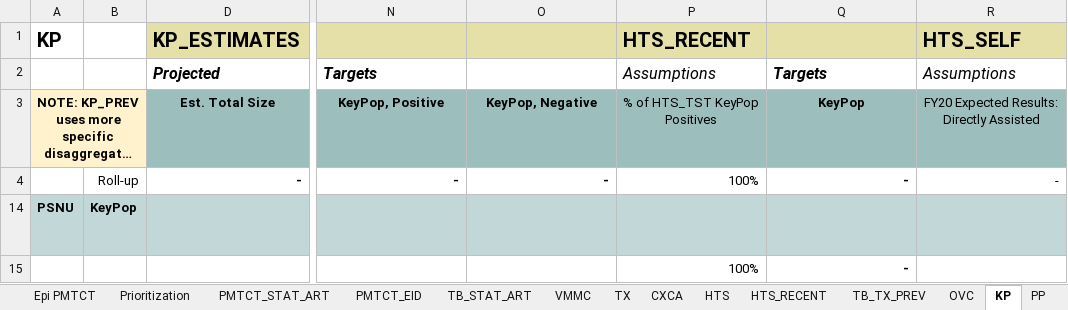
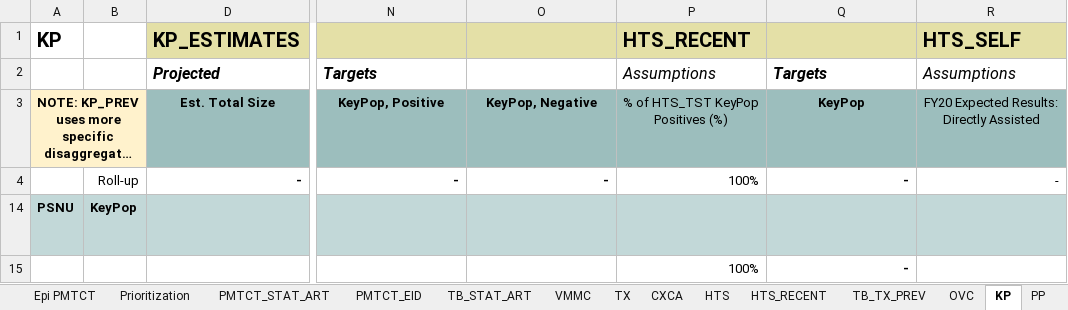
Before and after one commit to pepfar-datim/datapackr, an Excel workbook: data-raw/COP20_Data_Pack_Template_vFINAL.xlsx, sheet KP, drawn as a sheet; only a part is shown, gaps mark what is left out; long unchanged cells end in …; values as stored, in another font and other column widths than the file's, no borders; conditional formats not drawn; the diff names each change by its address in the sheet, - before the commit and + after, or states it on an @@ line.

```diff
--- a/data-raw/COP20_Data_Pack_Template_vFINAL.xlsx (sheet KP)
+++ b/data-raw/COP20_Data_Pack_Template_vFINAL.xlsx (sheet KP)
-P3: % of HTS_TST KeyPop Positives
+P3: % of HTS_TST KeyPop Positives (%)
```
Also changed, not shown: sheet TX, sheet Summary, hidden cells, 2 other files.
